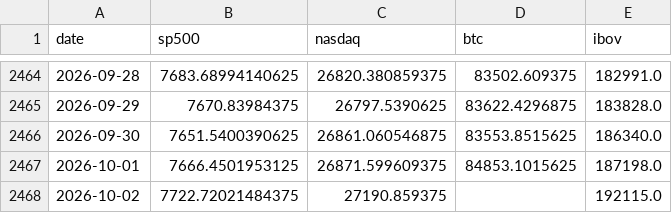
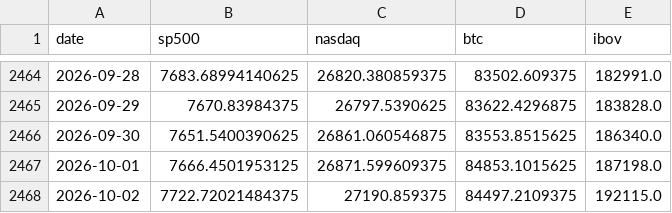
Before and after one commit to jmagomez/b3-derivatives-dashboard, a CSV file: data/markets.csv, drawn as a sheet; only a part is shown, gaps mark what is left out.

```diff
--- a/data/markets.csv
+++ b/data/markets.csv
@@ -2467,2 +2467,2 @@ date,sp500,nasdaq,btc,ibov
 2026-10-01,7666.4501953125,26871.599609375,84853.1015625,187198.0
-2026-10-02,7722.72021484375,27190.859375,,192115.0
+2026-10-02,7722.72021484375,27190.859375,84497.2109375,192115.0
```
Also changed, not shown: 2 other files.
